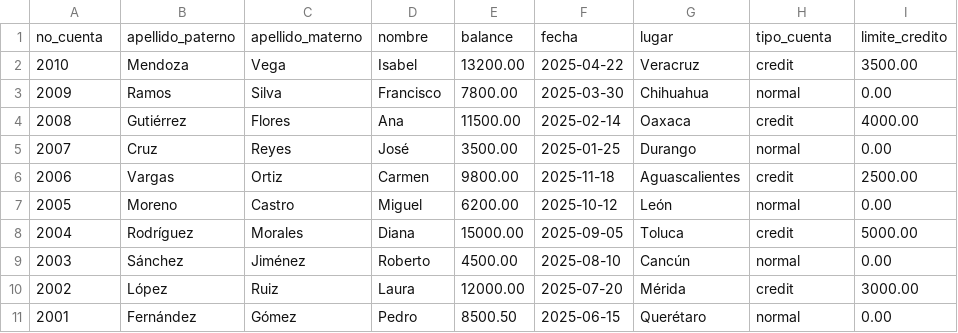
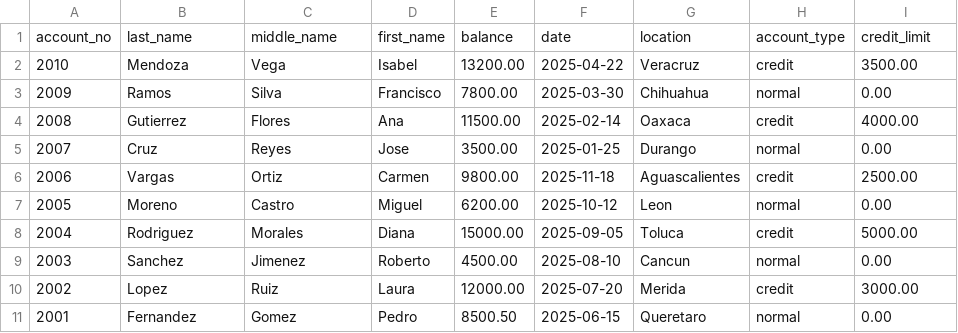
Before and after one commit to Daleth50/MSC25_ACT_341, a CSV file: ejemplo_importacion.csv, drawn as a sheet.

```diff
--- a/ejemplo_importacion.csv
+++ b/ejemplo_importacion.csv
@@ -1,11 +1,11 @@
-no_cuenta,apellido_paterno,apellido_materno,nombre,balance,fecha,lugar,tipo_cuenta,limite_credito
+account_no,last_name,middle_name,first_name,balance,date,location,account_type,credit_limit
 2010,Mendoza,Vega,Isabel,13200.00,2025-04-22,Veracruz,credit,3500.00
 2009,Ramos,Silva,Francisco,7800.00,2025-03-30,Chihuahua,normal,0.00
-2008,Gutiérrez,Flores,Ana,11500.00,2025-02-14,Oaxaca,credit,4000.00
-2007,Cruz,Reyes,José,3500.00,2025-01-25,Durango,normal,0.00
+2008,Gutierrez,Flores,Ana,11500.00,2025-02-14,Oaxaca,credit,4000.00
+2007,Cruz,Reyes,Jose,3500.00,2025-01-25,Durango,normal,0.00
 2006,Vargas,Ortiz,Carmen,9800.00,2025-11-18,Aguascalientes,credit,2500.00
-2005,Moreno,Castro,Miguel,6200.00,2025-10-12,León,normal,0.00
-2004,Rodríguez,Morales,Diana,15000.00,2025-09-05,Toluca,credit,5000.00
-2003,Sánchez,Jiménez,Roberto,4500.00,2025-08-10,Cancún,normal,0.00
-2002,López,Ruiz,Laura,12000.00,2025-07-20,Mérida,credit,3000.00
-2001,Fernández,Gómez,Pedro,8500.50,2025-06-15,Querétaro,normal,0.00
+2005,Moreno,Castro,Miguel,6200.00,2025-10-12,Leon,normal,0.00
+2004,Rodriguez,Morales,Diana,15000.00,2025-09-05,Toluca,credit,5000.00
+2003,Sanchez,Jimenez,Roberto,4500.00,2025-08-10,Cancun,normal,0.00
+2002,Lopez,Ruiz,Laura,12000.00,2025-07-20,Merida,credit,3000.00
+2001,Fernandez,Gomez,Pedro,8500.50,2025-06-15,Queretaro,normal,0.00
```
Also changed, not shown: 11 other files.
